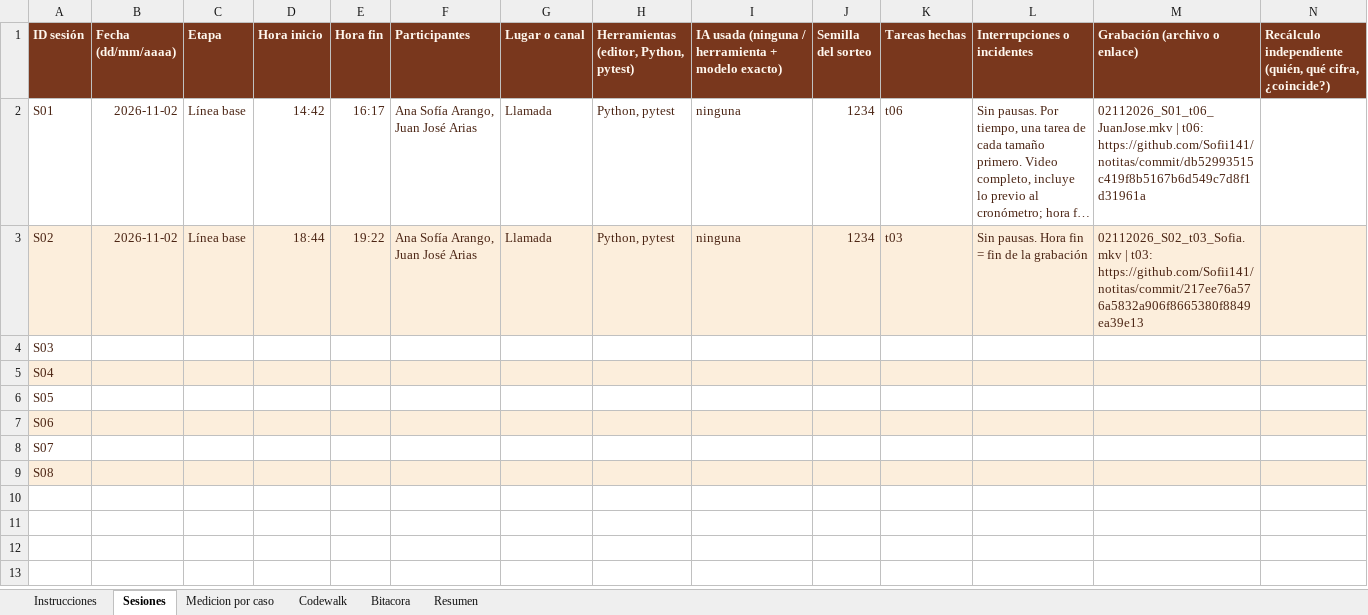
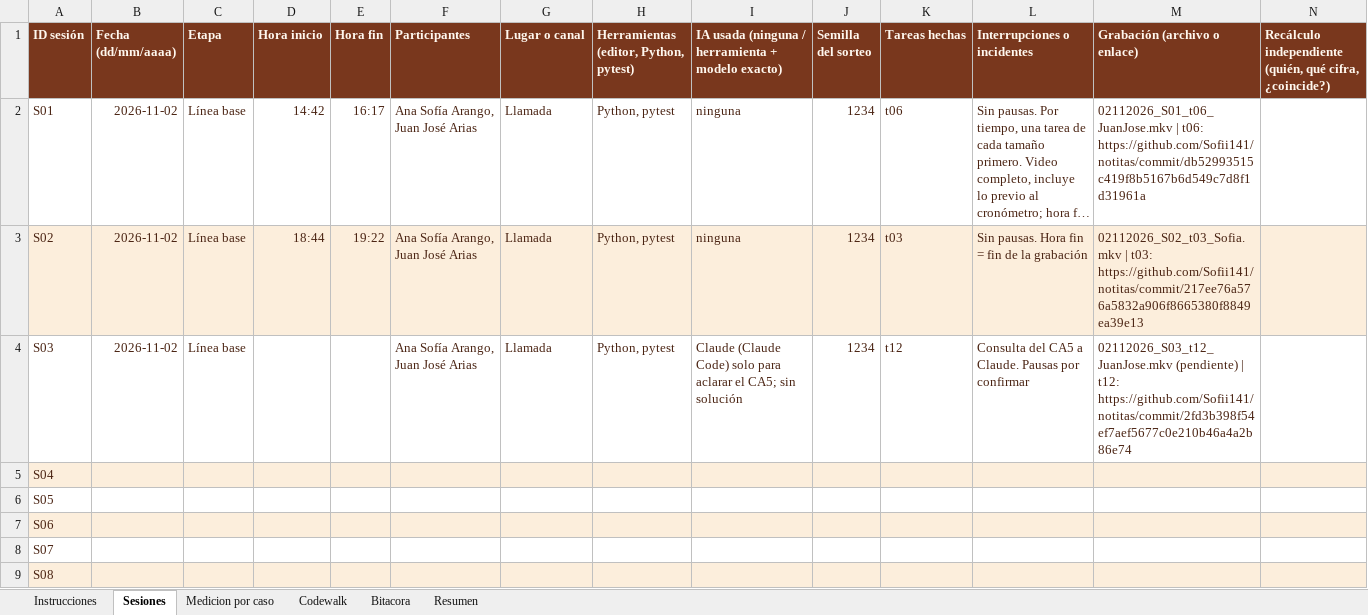
Before and after one commit to Sofii141/notitas, an Excel workbook: 05 - Ciclos y bitacora/31102026_01_Bitacora_v3.xlsx, sheet Sesiones, drawn as a sheet; long unchanged cells end in …; values as stored, in another font and other column widths than the file's, no borders; the diff names each change by its address in the sheet, - before the commit and + after, or states it on an @@ line.

```diff
--- a/05 - Ciclos y bitacora/31102026_01_Bitacora_v3.xlsx (sheet Sesiones)
+++ b/05 - Ciclos y bitacora/31102026_01_Bitacora_v3.xlsx (sheet Sesiones)
-B4 (Fecha (dd/mm/aaaa)): (empty)
+B4 (Fecha (dd/mm/aaaa)): 2026-11-02
-C4 (Etapa): (empty)
+C4 (Etapa): Línea base
-F4 (Participantes): (empty)
+F4 (Participantes): Ana Sofía Arango, Juan José Arias
-G4 (Lugar o canal): (empty)
+G4 (Lugar o canal): Llamada
-H4: (empty)
+H4: Python, pytest
-I4: (empty)
+I4: Claude (Claude Code) solo para aclarar el CA5; sin solución
-J4 (Semilla del sorteo): (empty)
+J4 (Semilla del sorteo): 1234
-K4 (Tareas hechas): (empty)
+K4 (Tareas hechas): t12
-L4 (Interrupciones o incidentes): (empty)
+L4 (Interrupciones o incidentes): Consulta del CA5 a Claude. Pausas por confirmar
-M4 (Grabación (archivo o enlace)): (empty)
+M4 (Grabación (archivo o enlace)): 02112026_S03_t12_JuanJose.mkv (pendiente) | t12: https://github.com/Sofii141/notitas/commit/2fd3b398f54ef7aef5677c0e210b46a4a2b86e74
```
Also changed, not shown: sheet Codewalk, sheet Medicion por caso, 11 other files.
